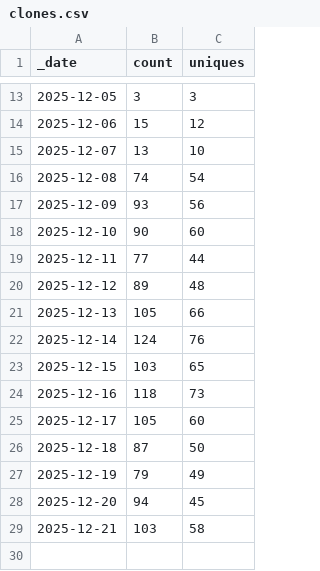
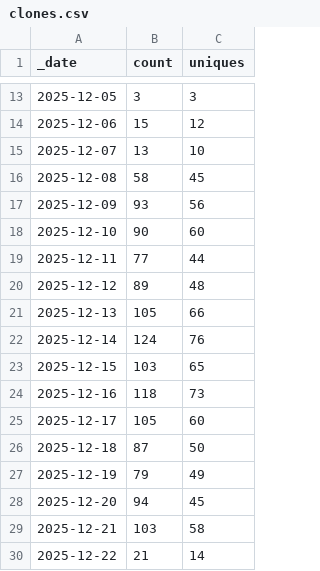
Before and after one commit to Mehran-Ai/Mehran-Ai, a CSV file: traffic/clones.csv, drawn as a sheet; only a part is shown, gaps mark what is left out.

```diff
--- a/traffic/clones.csv
+++ b/traffic/clones.csv
@@ -15,3 +15,3 @@ _date,count,uniques
 2025-12-07,13,10
-2025-12-08,74,54
+2025-12-08,58,45
 2025-12-09,93,56
@@ -29 +29,2 @@ _date,count,uniques
 2025-12-21,103,58
+2025-12-22,21,14
```
Also changed, not shown: 1 other file.
